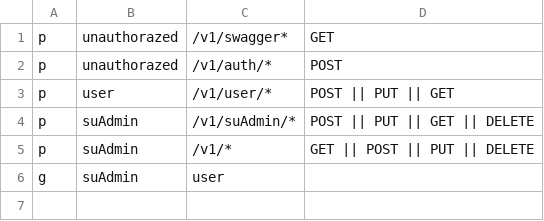
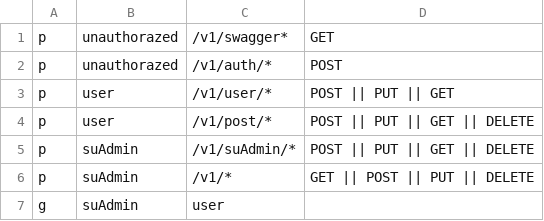
Before and after one commit to Torakhon/template, a CSV file: api-gateway/config/auth.csv, drawn as a sheet.

Commit message:
add spi-gateway service

```diff
--- a/api-gateway/config/auth.csv
+++ b/api-gateway/config/auth.csv
@@ -3,2 +3,3 @@ p, unauthorazed, /v1/auth/*, POST
 p, user, /v1/user/*, POST || PUT || GET
+p, user, /v1/post/*, POST || PUT || GET || DELETE
 p, suAdmin, /v1/suAdmin/* , POST || PUT || GET || DELETE
```
Also changed, not shown: 37 other files.
